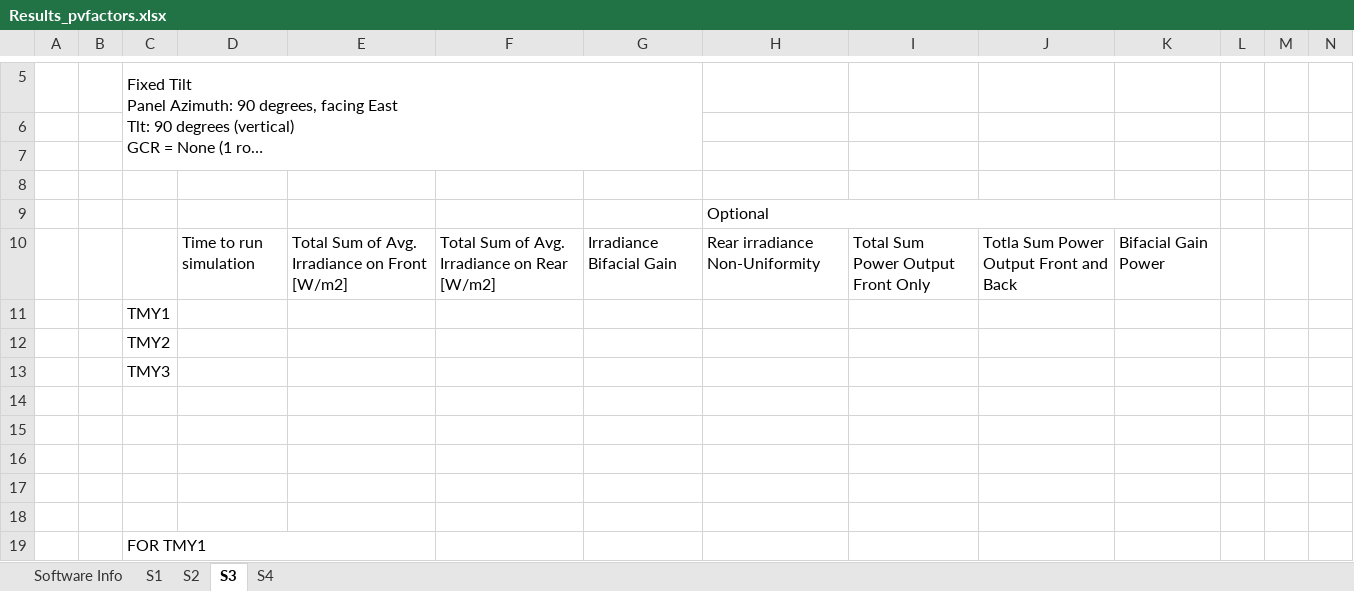
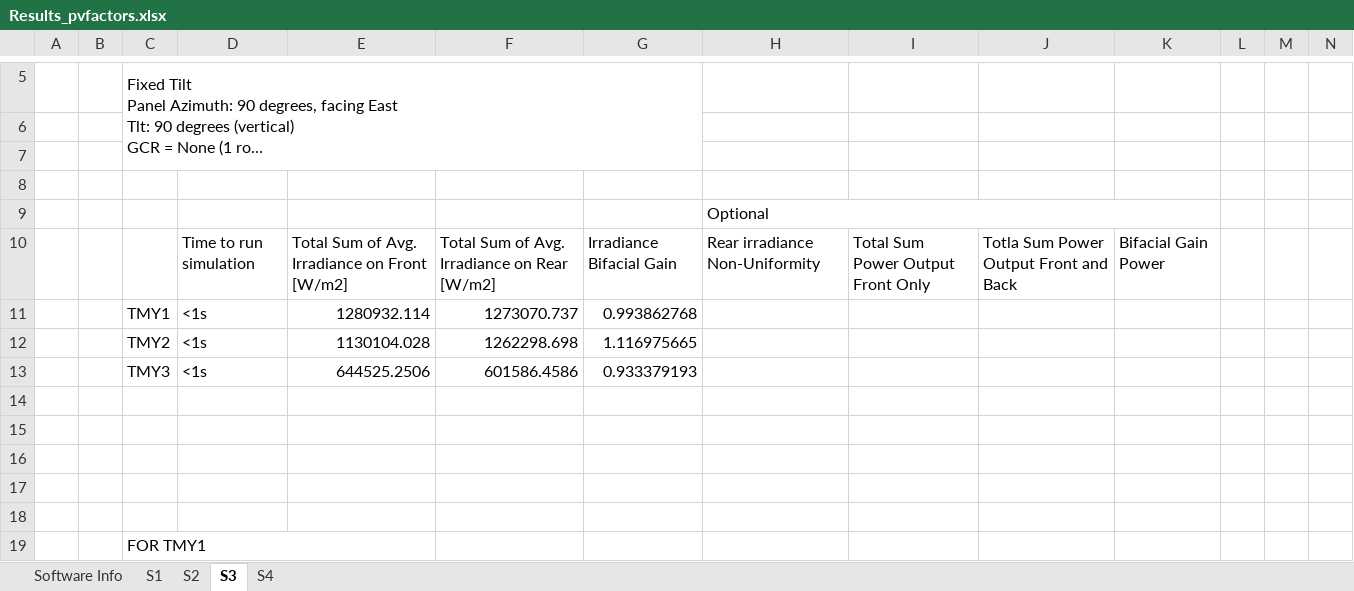
Before and after one commit to anomam/pvfactors_iea_pvps_study, an Excel workbook: results/Results_pvfactors.xlsx, sheet S3, drawn as a sheet; only a part is shown, gaps mark what is left out; long unchanged cells end in …; values as stored, in another font and other column widths than the file's, no cell formats; charts and pictures not drawn; removed rows and columns are numbered as before the commit, all else as after; rows hold the shown columns only; the diff covers the shown part only; the diff names each change by its address in the sheet, - before the commit and + after, or states it on an @@ line.

```diff
--- a/results/Results_pvfactors.xlsx (sheet S3)
+++ b/results/Results_pvfactors.xlsx (sheet S3)
-row 11:  |  | TMY1
-row 12:  |  | TMY2
-row 13:  |  | TMY3
+row 11:  |  | TMY1 | <1s | 1280932.114 | 1273070.737 | 0.993862768
+row 12:  |  | TMY2 | <1s | 1130104.028 | 1262298.698 | 1.116975665
+row 13:  |  | TMY3 | <1s | 644525.2506 | 601586.4586 | 0.933379193
```
Also changed, not shown: 16 added rows and 16 removed rows elsewhere in this sheet, sheet S4, sheet S1, sheet S2, cell formats, charts or pictures, 4 other files.
